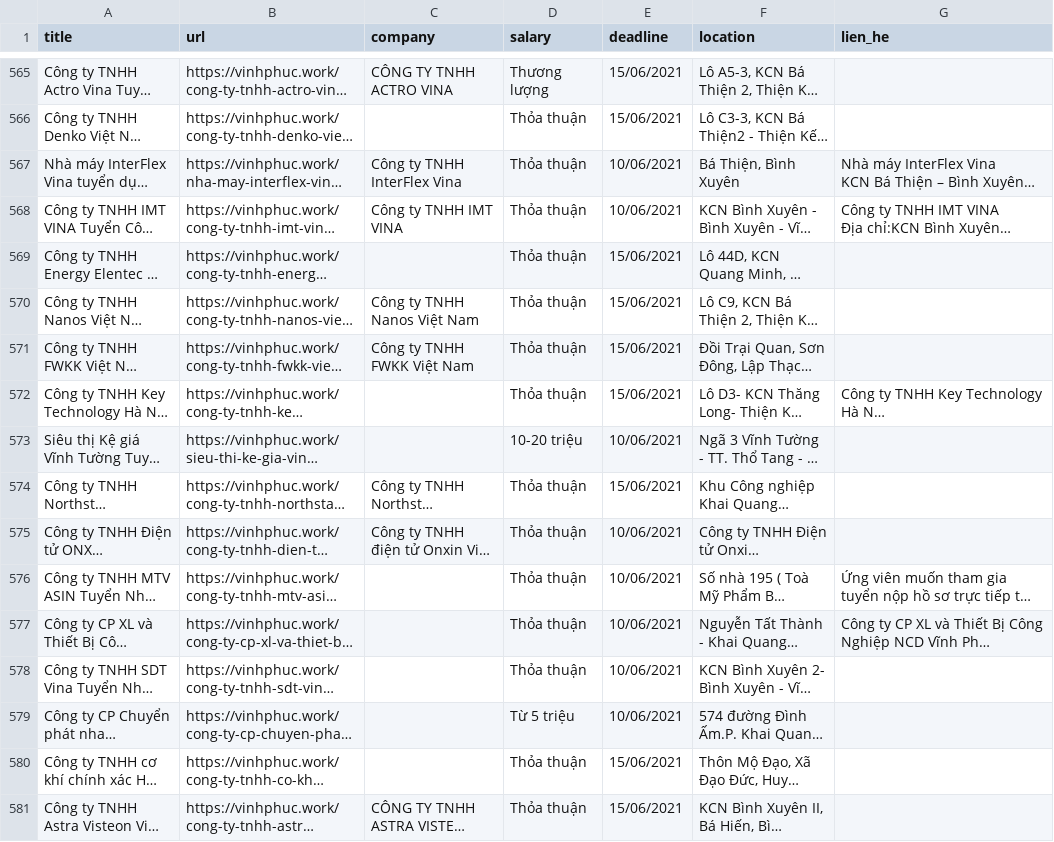
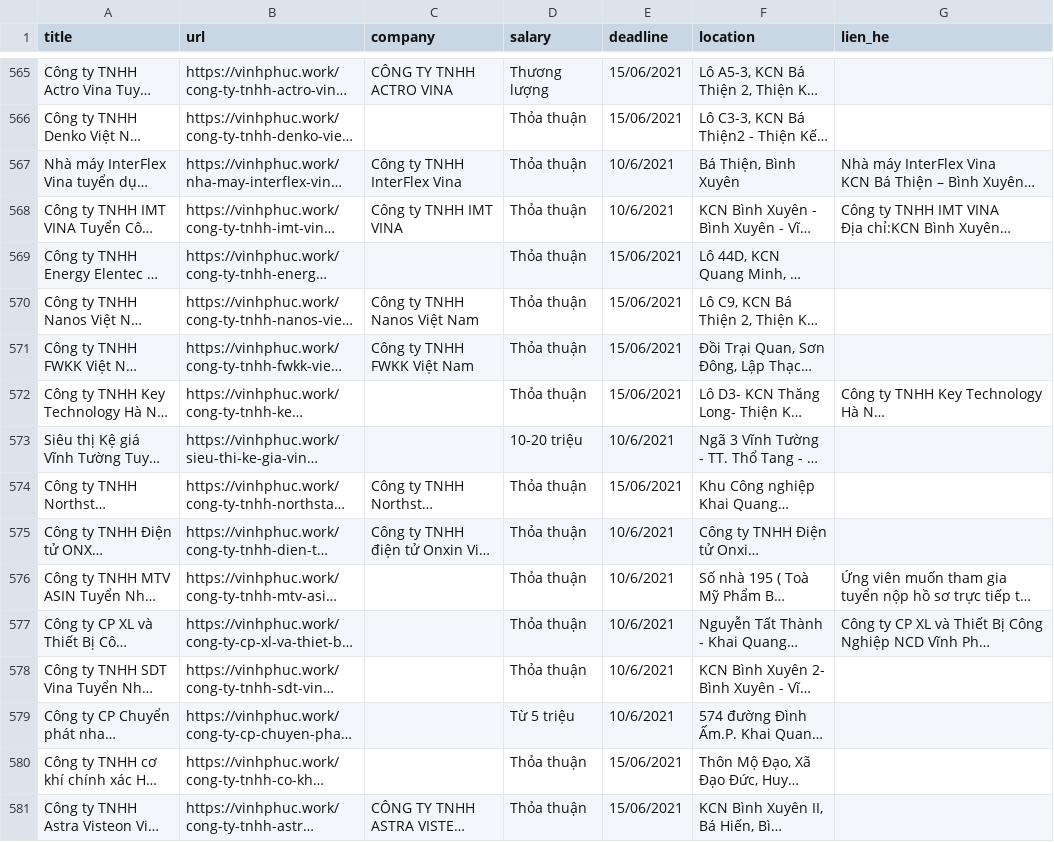
Before and after one commit to anhansnail/scrape-data-selenium, a CSV file: tuyen_dung_vinhphuc_pages450.csv, drawn as a sheet; only a part is shown, gaps mark what is left out; long unchanged cells end in …; the diff covers the shown part only; the diff names each change by its address in the sheet, - before the commit and + after, or states it on an @@ line.

```diff
--- a/tuyen_dung_vinhphuc_pages450.csv
+++ b/tuyen_dung_vinhphuc_pages450.csv
-E567:E568 (deadline): 10/06/2021
+E567:E568 (deadline): 10/6/2021
-E573 (deadline): 10/06/2021
+E573 (deadline): 10/6/2021
-E575:E579 (deadline): 10/06/2021
+E575:E579 (deadline): 10/6/2021
```
Also changed, not shown: 58 edited cells elsewhere in this file, tuyen_dung_vinhphuc_pages250.csv, tuyen_dung_vinhphuc_pages300.csv, 9 other files.
